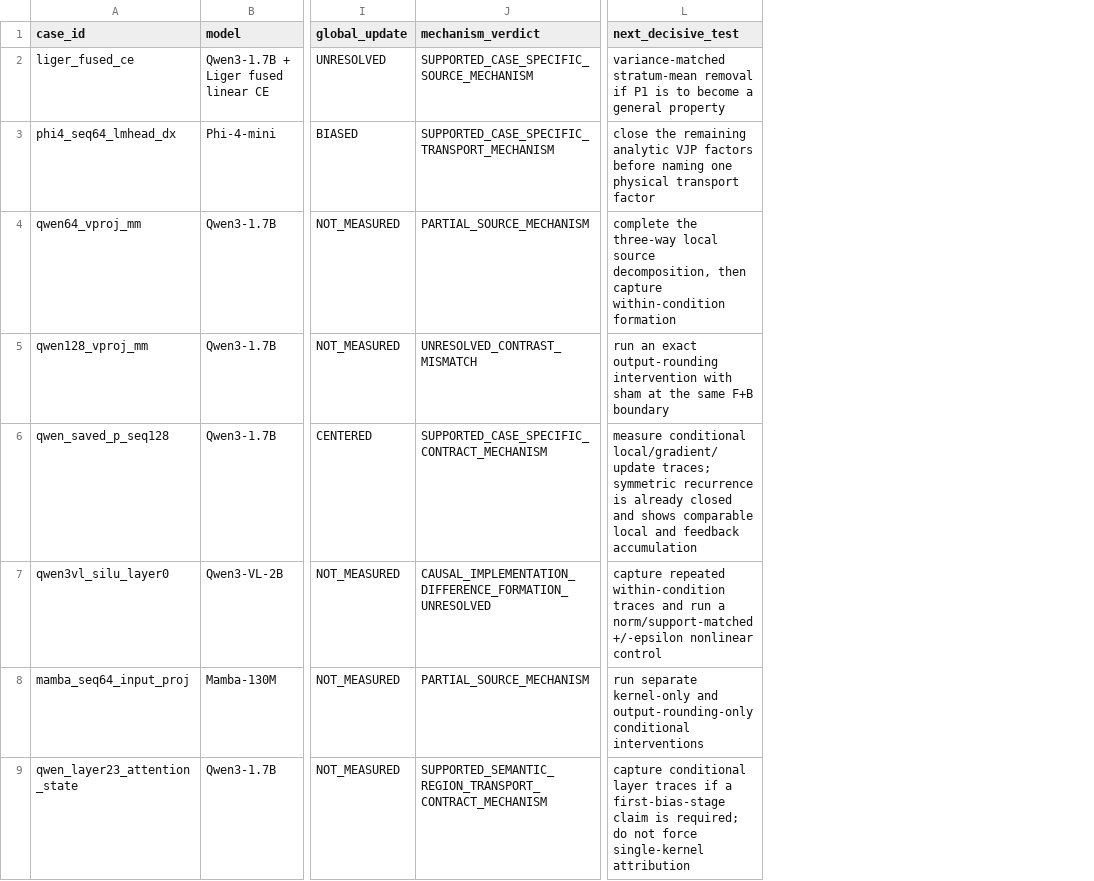
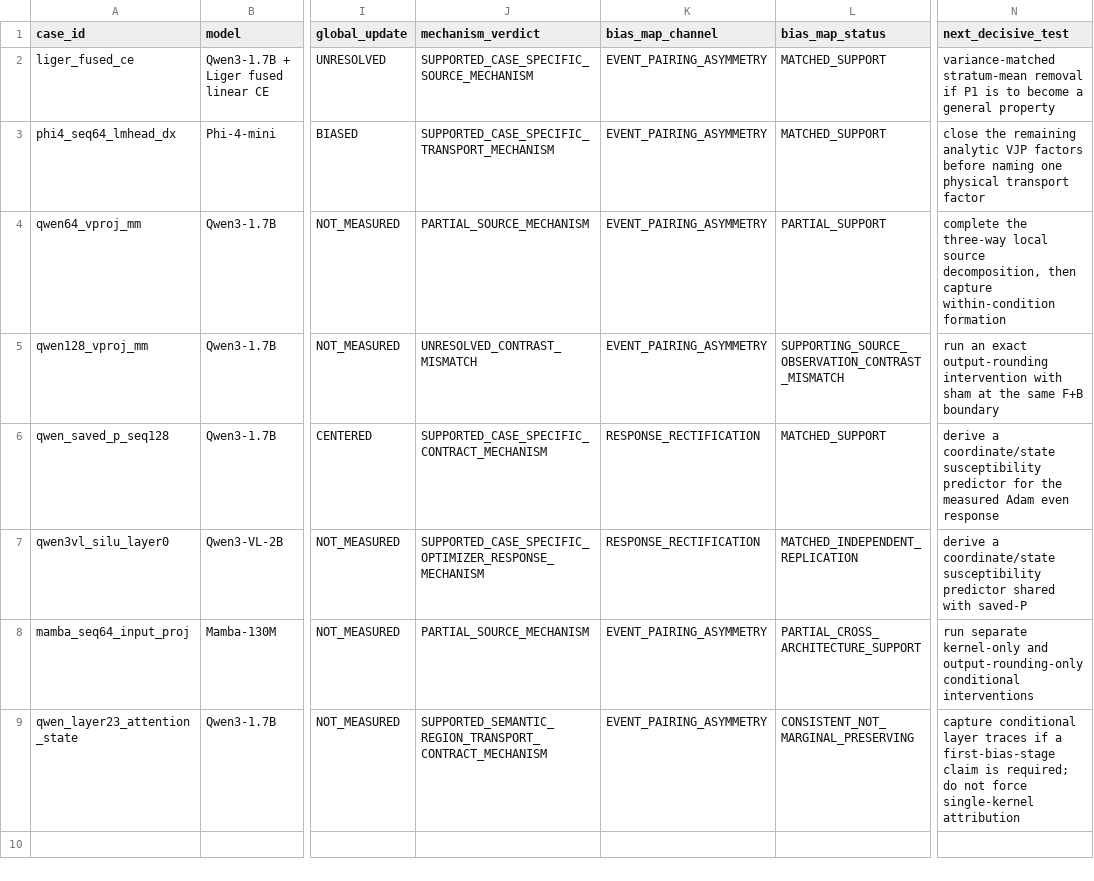
Before and after one commit to wuyii8941/kernel-analyzer, a CSV file: results/property/bias_formation_systematic/case_matrix.csv, drawn as a sheet; only a part is shown, gaps mark what is left out; addresses are those after the commit; the diff names each change by its address in the sheet, - before the commit and + after, or states it on an @@ line.

Commit message:
Map bias formation through antithetic symmetry

```diff
--- a/results/property/bias_formation_systematic/case_matrix.csv
+++ b/results/property/bias_formation_systematic/case_matrix.csv
+column K (bias_map_channel), rows 2-9: EVENT_PAIRING_ASYMMETRY | EVENT_PAIRING_ASYMMETRY | EVENT_PAIRING_ASYMMETRY | EVENT_PAIRING_ASYMMETRY | RESPONSE_RECTIFICATION | RESPONSE_RECTIFICATION | EVENT_PAIRING_ASYMMETRY | EVENT_PAIRING_ASYMMETRY
+column L (bias_map_status), rows 2-9: MATCHED_SUPPORT | MATCHED_SUPPORT | PARTIAL_SUPPORT | SUPPORTING_SOURCE_OBSERVATION_CONTRAST_MISMATCH | MATCHED_SUPPORT | MATCHED_INDEPENDENT_REPLICATION | PARTIAL_CROSS_ARCHITECTURE_SUPPORT | CONSISTENT_NOT_MARGINAL_PRESERVING
-N6 (next_decisive_test): measure conditional local/gradient/update traces; symmetric recurrence is already closed and shows comparable local and feedback accumulation
+N6 (next_decisive_test): derive a coordinate/state susceptibility predictor for the measured Adam even response
-J7 (mechanism_verdict): CAUSAL_IMPLEMENTATION_DIFFERENCE_FORMATION_UNRESOLVED
+J7 (mechanism_verdict): SUPPORTED_CASE_SPECIFIC_OPTIMIZER_RESPONSE_MECHANISM
-N7 (next_decisive_test): capture repeated within-condition traces and run a norm/support-matched +/-epsilon nonlinear control
+N7 (next_decisive_test): derive a coordinate/state susceptibility predictor shared with saved-P
```
Also changed, not shown: 32 other files.
